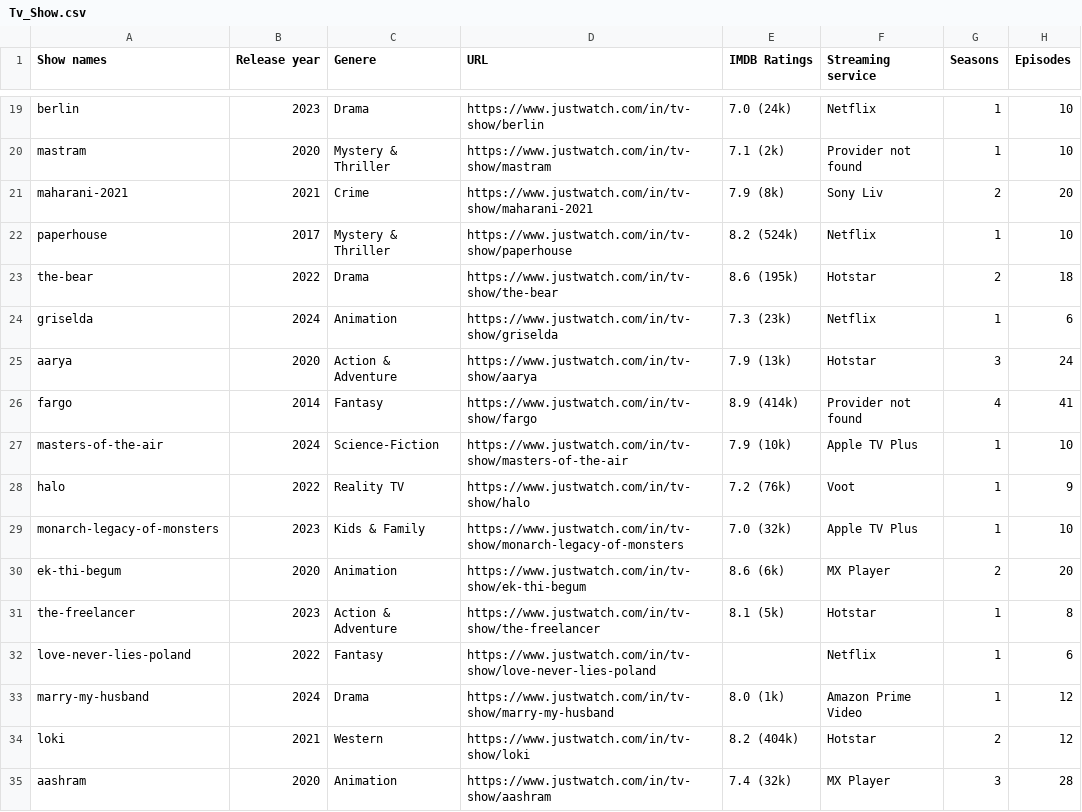
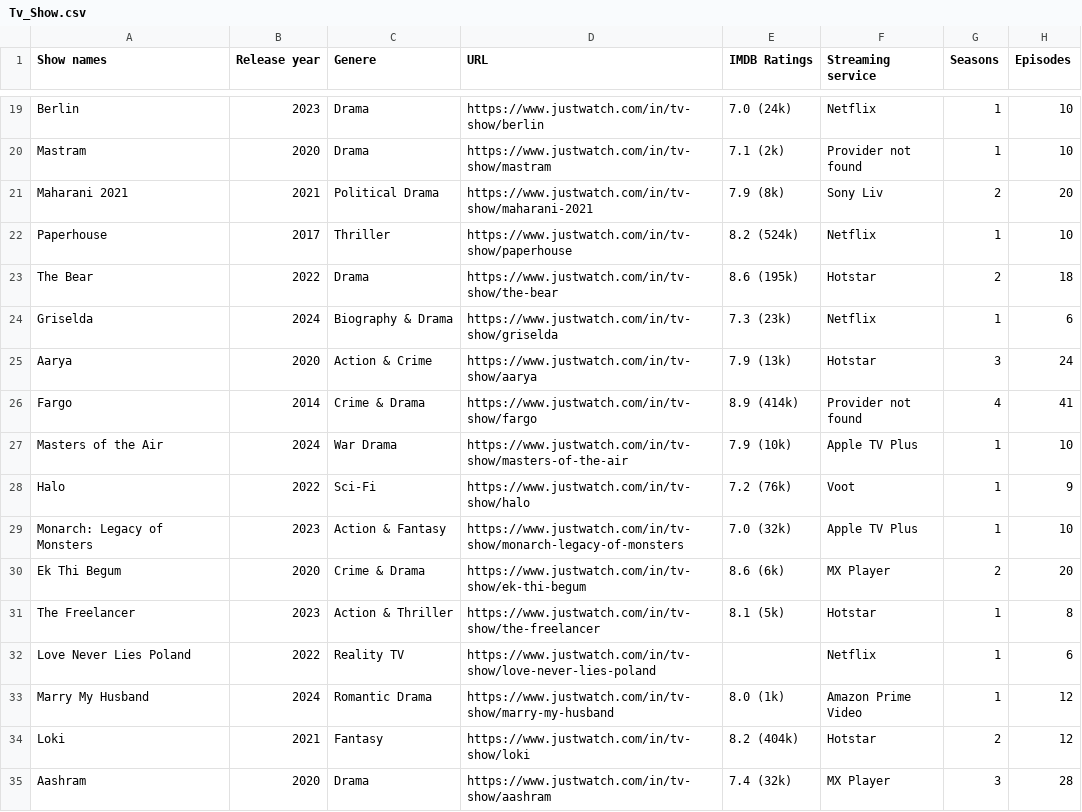
Before and after one commit to LucasAlec/CineStream, a CSV file: src/database/Tv_Show.csv, drawn as a sheet; only a part is shown, gaps mark what is left out; the diff covers the shown part only; the diff names each change by its address in the sheet, - before the commit and + after, or states it on an @@ line.

```diff
--- a/src/database/Tv_Show.csv
+++ b/src/database/Tv_Show.csv
-A19 (Show names): berlin
+A19 (Show names): Berlin
-A20 (Show names): mastram
+A20 (Show names): Mastram
-C20 (Genere): Mystery & Thriller
+C20 (Genere): Drama
-A21 (Show names): maharani-2021
+A21 (Show names): Maharani 2021
-C21 (Genere): Crime
+C21 (Genere): Political Drama
-A22 (Show names): paperhouse
+A22 (Show names): Paperhouse
-C22 (Genere): Mystery & Thriller
+C22 (Genere): Thriller
-A23 (Show names): the-bear
+A23 (Show names): The Bear
-A24 (Show names): griselda
+A24 (Show names): Griselda
-C24 (Genere): Animation
+C24 (Genere): Biography & Drama
-A25 (Show names): aarya
+A25 (Show names): Aarya
-C25 (Genere): Action & Adventure
+C25 (Genere): Action & Crime
-A26 (Show names): fargo
+A26 (Show names): Fargo
-C26 (Genere): Fantasy
+C26 (Genere): Crime & Drama
-A27 (Show names): masters-of-the-air
+A27 (Show names): Masters of the Air
-C27 (Genere): Science-Fiction
+C27 (Genere): War Drama
-A28 (Show names): halo
+A28 (Show names): Halo
-C28 (Genere): Reality TV
+C28 (Genere): Sci-Fi
-A29 (Show names): monarch-legacy-of-monsters
+A29 (Show names): Monarch: Legacy of Monsters
-C29 (Genere): Kids & Family
+C29 (Genere): Action & Fantasy
-A30 (Show names): ek-thi-begum
+A30 (Show names): Ek Thi Begum
-C30 (Genere): Animation
+C30 (Genere): Crime & Drama
-A31 (Show names): the-freelancer
+A31 (Show names): The Freelancer
-C31 (Genere): Action & Adventure
+C31 (Genere): Action & Thriller
-A32 (Show names): love-never-lies-poland
+A32 (Show names): Love Never Lies Poland
-C32 (Genere): Fantasy
+C32 (Genere): Reality TV
-A33 (Show names): marry-my-husband
+A33 (Show names): Marry My Husband
-C33 (Genere): Drama
+C33 (Genere): Romantic Drama
-A34 (Show names): loki
+A34 (Show names): Loki
-C34 (Genere): Western
+C34 (Genere): Fantasy
-A35 (Show names): aashram
+A35 (Show names): Aashram
-C35 (Genere): Animation
+C35 (Genere): Drama
```
Also changed, not shown: 116 edited cells elsewhere in this file, src/database/Movies_Data.csv, 16 other files.
